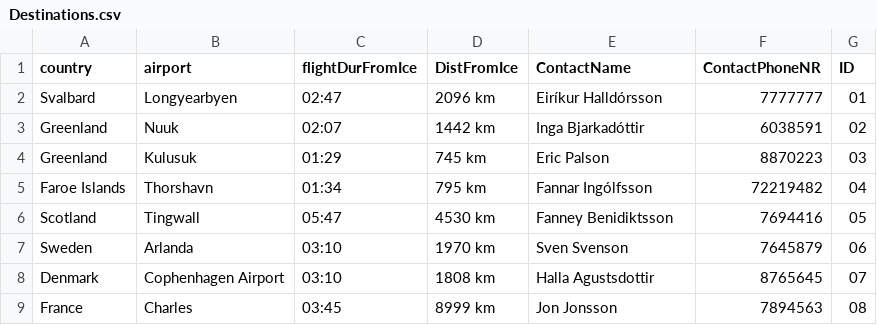
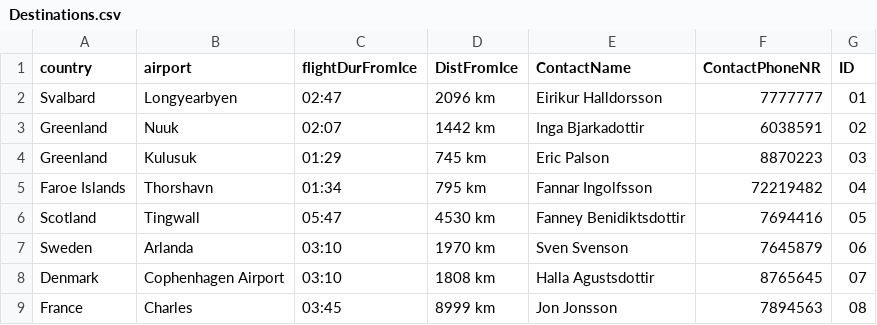
Before and after one commit to harpasteingrims/Dagbok, a CSV file: csv_files/Destinations.csv, drawn as a sheet.

Commit message:
Laga destinations skrá

```diff
--- a/csv_files/Destinations.csv
+++ b/csv_files/Destinations.csv
@@ -1,7 +1,7 @@
 country,airport,flightDurFromIce,DistFromIce,ContactName,ContactPhoneNR,ID
-Svalbard, Longyearbyen, 02:47, 2096 km, Eiríkur Halldórsson, 7777777, 01
-Greenland, Nuuk, 02:07, 1442 km, Inga Bjarkadóttir , 6038591, 02
+Svalbard, Longyearbyen, 02:47, 2096 km, Eirikur Halldorsson, 7777777, 01
+Greenland, Nuuk, 02:07, 1442 km, Inga Bjarkadottir , 6038591, 02
 Greenland, Kulusuk, 01:29, 745 km, Eric Palson, 8870223, 03
-Faroe Islands, Thorshavn, 01:34, 795 km, Fannar Ingólfsson, 72219482, 04
-Scotland, Tingwall, 05:47, 4530 km, Fanney Benidiktsson, 7694416, 05
+Faroe Islands, Thorshavn, 01:34, 795 km, Fannar Ingolfsson, 72219482, 04
+Scotland, Tingwall, 05:47, 4530 km, Fanney Benidiktsdottir, 7694416, 05
 Sweden, Arlanda, 03:10, 1970 km, Sven Svenson, 7645879, 06
```
